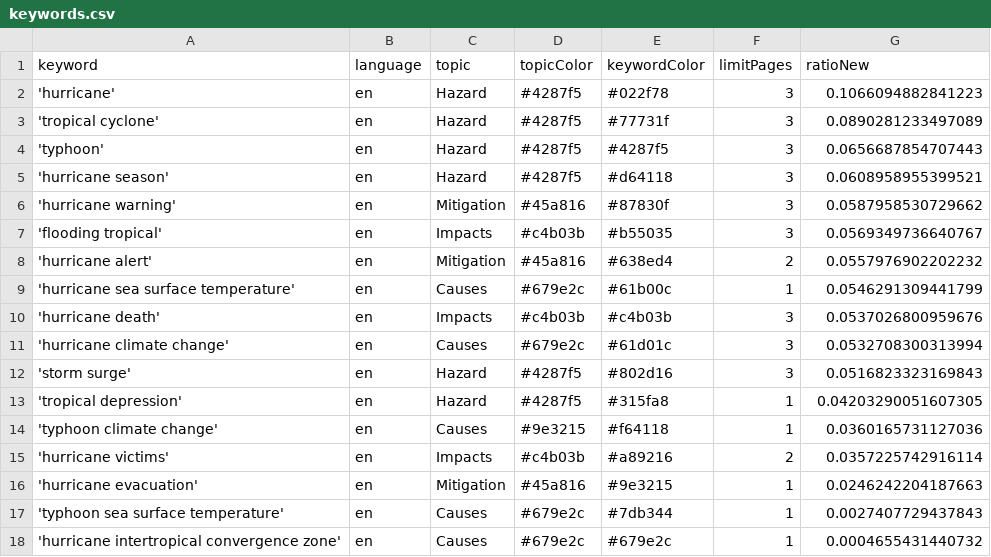
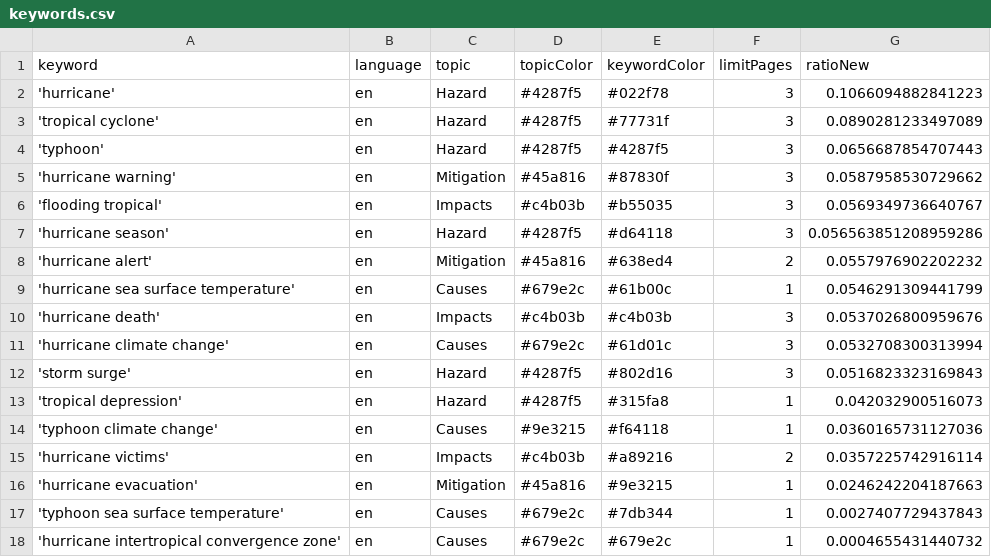
Before and after one commit to jens-news/hurricaneIsComing, a CSV file: keywords.csv, drawn as a sheet.

Commit message:
Commit from GitHub Actions (harvest:0.0)

```diff
--- a/keywords.csv
+++ b/keywords.csv
@@ -4,5 +4,5 @@ keyword,language,topic,topicColor,keywordColor,limitPages,ratioNew
 'typhoon',en,Hazard,#4287f5,#4287f5,3,0.0656687854707443
-'hurricane season',en,Hazard,#4287f5,#d64118,3,0.0608958955399521
 'hurricane warning',en,Mitigation,#45a816,#87830f,3,0.0587958530729662
 'flooding tropical',en,Impacts,#c4b03b,#b55035,3,0.0569349736640767
+'hurricane season',en,Hazard,#4287f5,#d64118,3,0.056563851208959286
 'hurricane alert',en,Mitigation,#45a816,#638ed4,2,0.0557976902202232
@@ -12,3 +12,3 @@ keyword,language,topic,topicColor,keywordColor,limitPages,ratioNew
 'storm surge',en,Hazard,#4287f5,#802d16,3,0.0516823323169843
-'tropical depression',en,Hazard,#4287f5,#315fa8,1,0.04203290051607305
+'tropical depression',en,Hazard,#4287f5,#315fa8,1,0.042032900516073
 'typhoon climate change',en,Causes,#9e3215,#f64118,1,0.0360165731127036
```
